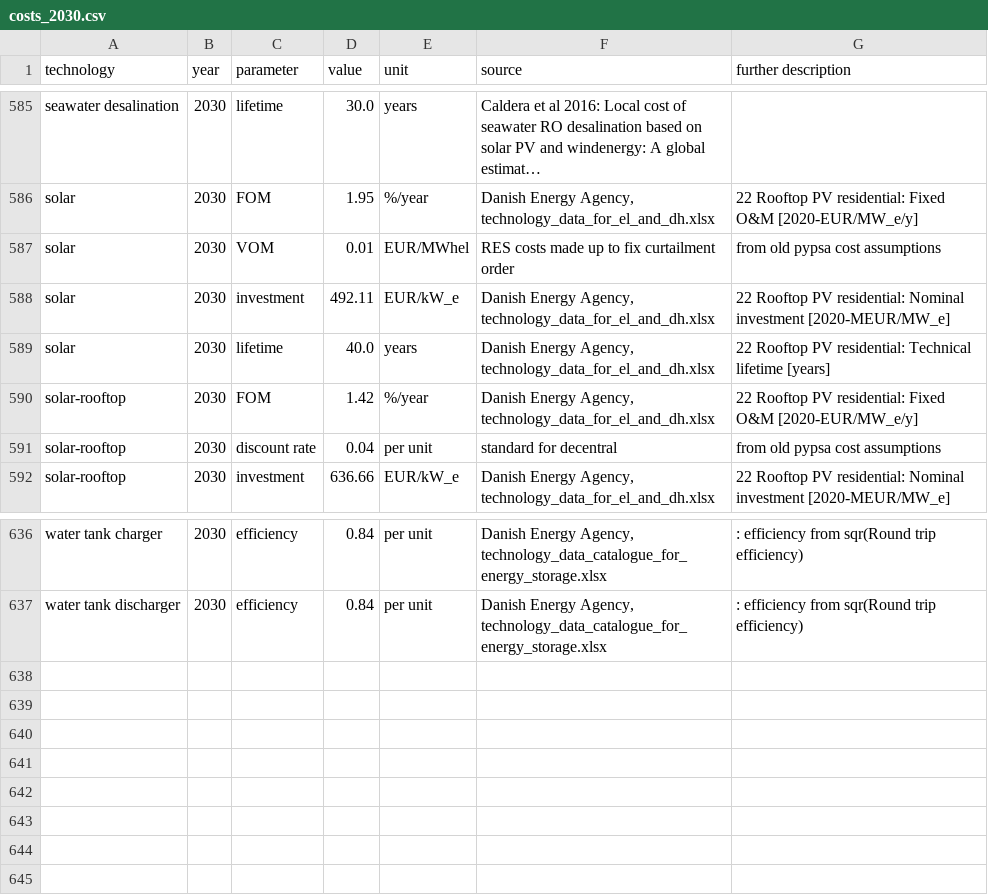
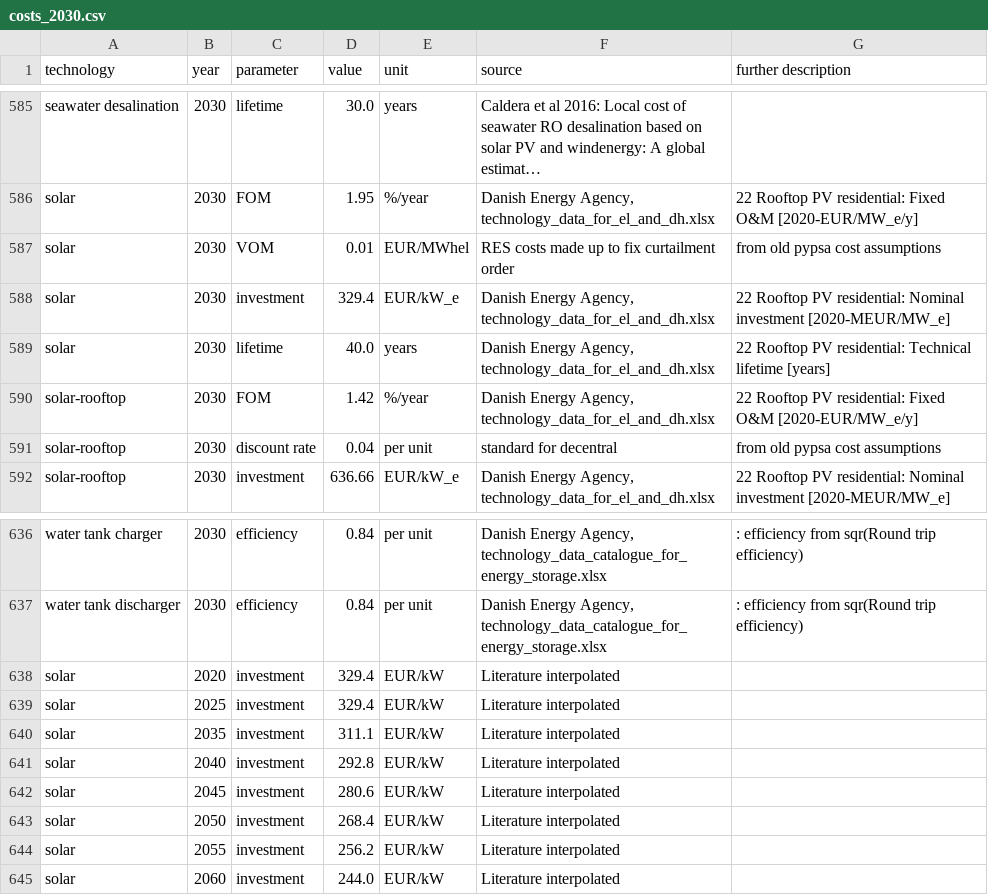
Before and after one commit to beijingzyl/PyPSA-China-PIK, a CSV file: resources/data/costs/default/costs_2030.csv, drawn as a sheet; only a part is shown, gaps mark what is left out; long unchanged cells end in ….

```diff
--- a/resources/data/costs/default/costs_2030.csv
+++ b/resources/data/costs/default/costs_2030.csv
@@ -587,3 +587,3 @@ solar,2030,FOM,1.95,%/year,"Danish Energy Agency, technology_data_for_el_and_dh.
 solar,2030,VOM,0.01,EUR/MWhel,RES costs made up to fix curtailment order, from old pypsa cost assumptions
-solar,2030,investment,492.11,EUR/kW_e,"Danish Energy Agency, technology_data_for_el_and_dh.xlsx",22 Rooftop PV residential:  Nominal investment [2020-MEUR/MW_e]
+solar,2030,investment,329.4,EUR/kW_e,"Danish Energy Agency, technology_data_for_el_and_dh.xlsx",22 Rooftop PV residential:  Nominal investment [2020-MEUR/MW_e]
 solar,2030,lifetime,40.0,years,"Danish Energy Agency, technology_data_for_el_and_dh.xlsx",22 Rooftop PV residential:  Technical lifetime [years]
@@ -637 +637,9 @@ water tank charger,2030,efficiency,0.84,per unit,"Danish Energy Agency, technolo
 water tank discharger,2030,efficiency,0.84,per unit,"Danish Energy Agency, technology_data_catalogue_for_energy_storage.xlsx",:  efficiency from sqr(Round trip efficiency)
+solar,2020,investment,329.4,EUR/kW,Literature interpolated,
+solar,2025,investment,329.4,EUR/kW,Literature interpolated,
+solar,2035,investment,311.1,EUR/kW,Literature interpolated,
+solar,2040,investment,292.8,EUR/kW,Literature interpolated,
+solar,2045,investment,280.6,EUR/kW,Literature interpolated,
+solar,2050,investment,268.4,EUR/kW,Literature interpolated,
+solar,2055,investment,256.2,EUR/kW,Literature interpolated,
+solar,2060,investment,244.0,EUR/kW,Literature interpolated,
```
Also changed, not shown: resources/data/costs/default/costs_2020.csv, resources/data/costs/default/costs_2025.csv, 11 other files.
